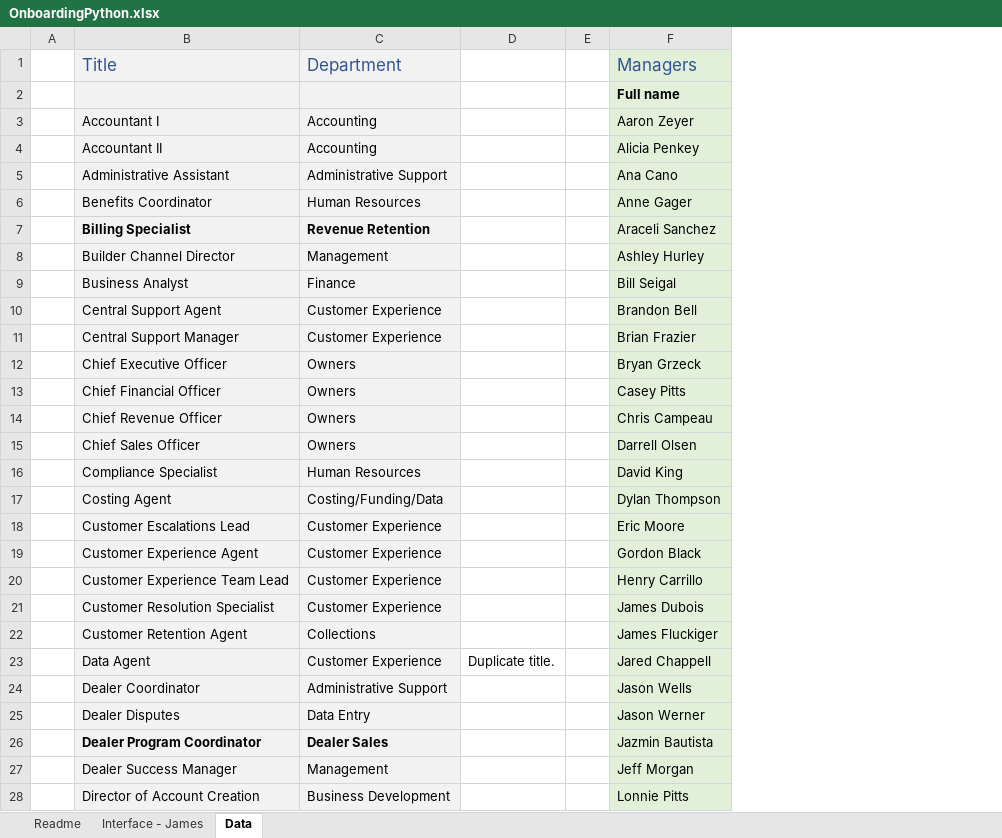
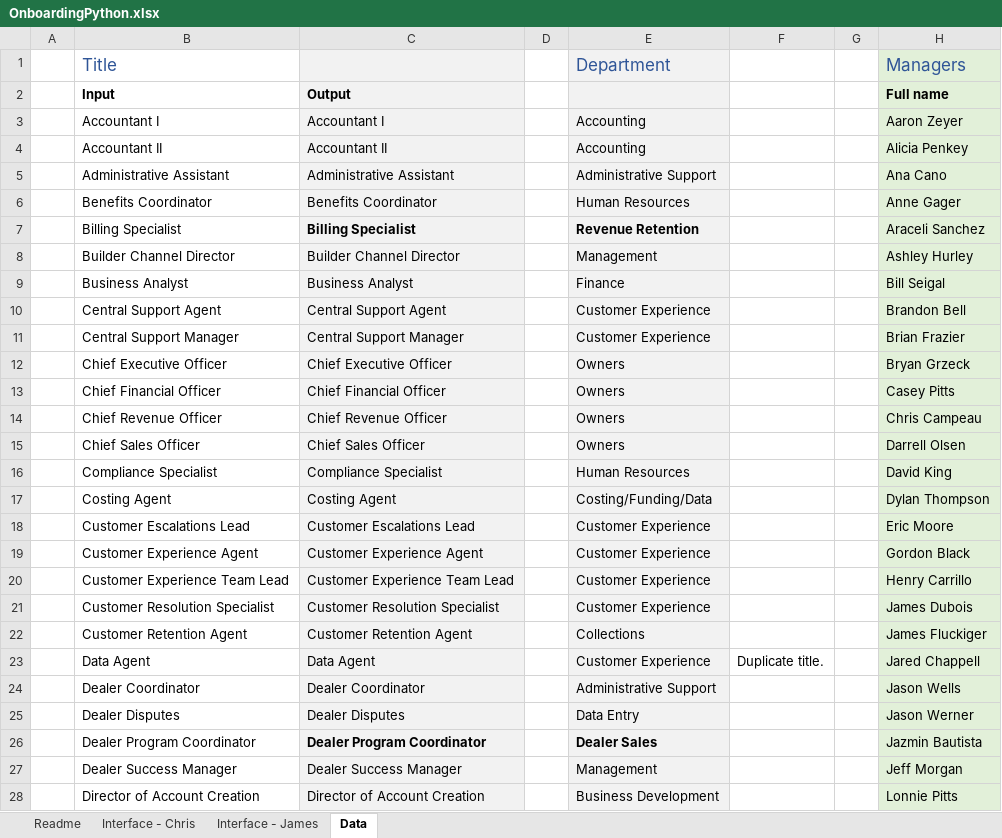
Before and after one commit to Jamesafluke/fdfImporter, an Excel workbook: fdfImporter/OnboardingPython.xlsx, sheet Data, drawn as a sheet; only a part is shown; values as stored, in another font and other column widths than the file's, no borders; the diff covers the shown part only; the diff names each change by its address in the sheet, - before the commit and + after, or states it on an @@ line.

```diff
--- a/fdfImporter/OnboardingPython.xlsx (sheet Data)
+++ b/fdfImporter/OnboardingPython.xlsx (sheet Data)
+sheet tab: Interface - Chris
+column C, rows 2-28: Output | Accountant I | Accountant II | Administrative Assistant | Benefits Coordinator | Billing Specialist | Builder Channel Director | Business Analyst | Central Support Agent | Central Support Manager | Chief Executive Officer | Chief Financial Officer | Chief Revenue Officer | Chief Sales Officer | Compliance Specialist | Costing Agent | Customer Escalations Lead | Customer Experience Agent | Customer Experience Team Lead | Customer Resolution Specialist | Customer Retention Agent | Data Agent | Dealer Coordinator | Dealer Disputes | Dealer Program Coordinator | Dealer Success Manager | Director of Account Creation
+column D, empty
-B1:B28 fill: #F2F2F2
+B1:B28 fill: none
-B2: (empty)
+B2: Input
-B7 bold: on
+B7 bold: off
-B26 bold: on
+B26 bold: off
```
Also changed, not shown: 3 edited cells and cell formats elsewhere in this sheet, sheet Interface - James, sheet Readme, 12 other files.
